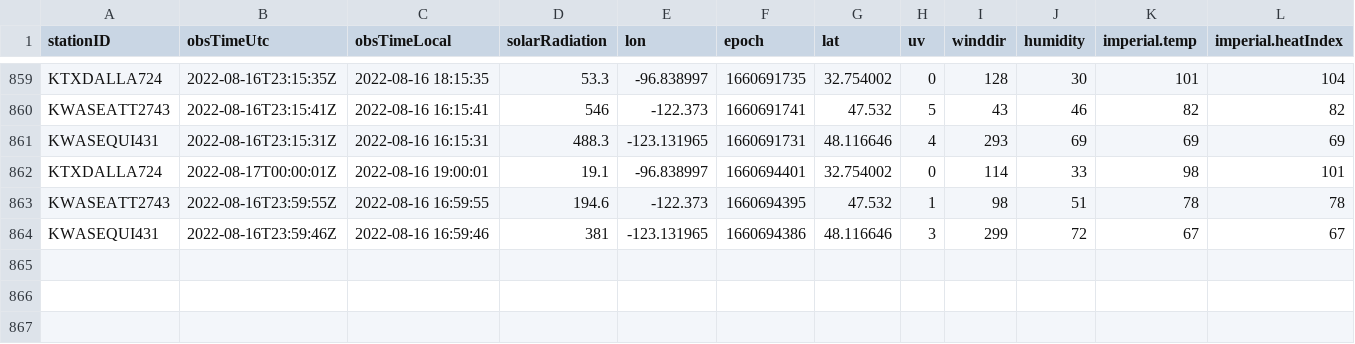
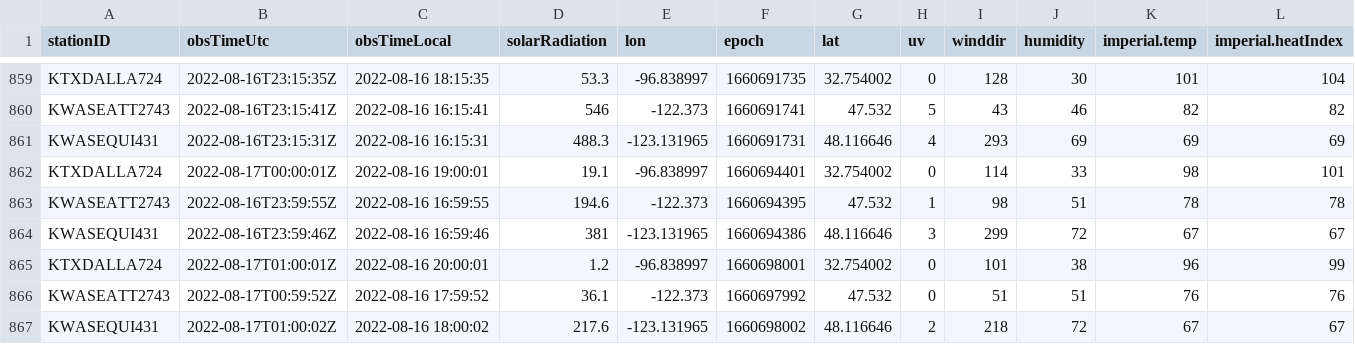
Before and after one commit to lagerratrobe/weather_station, a CSV file: Data/station_obs.CSV, drawn as a sheet; only a part is shown, gaps mark what is left out; rows hold the shown columns only; the diff names each change by its address in the sheet, - before the commit and + after, or states it on an @@ line.

```diff
--- a/Data/station_obs.CSV
+++ b/Data/station_obs.CSV
+row 865: KTXDALLA724 | 2022-08-17T01:00:01Z | 2022-08-16 20:00:01 | 1.2 | -96.838997 | 1660698001 | 32.754002 | 0 | 101 | 38 | 96 | 99
+row 866: KWASEATT2743 | 2022-08-17T00:59:52Z | 2022-08-16 17:59:52 | 36.1 | -122.373 | 1660697992 | 47.532 | 0 | 51 | 51 | 76 | 76
+row 867: KWASEQUI431 | 2022-08-17T01:00:02Z | 2022-08-16 18:00:02 | 217.6 | -123.131965 | 1660698002 | 48.116646 | 2 | 218 | 72 | 67 | 67
```
Also changed, not shown: 1 other file.
